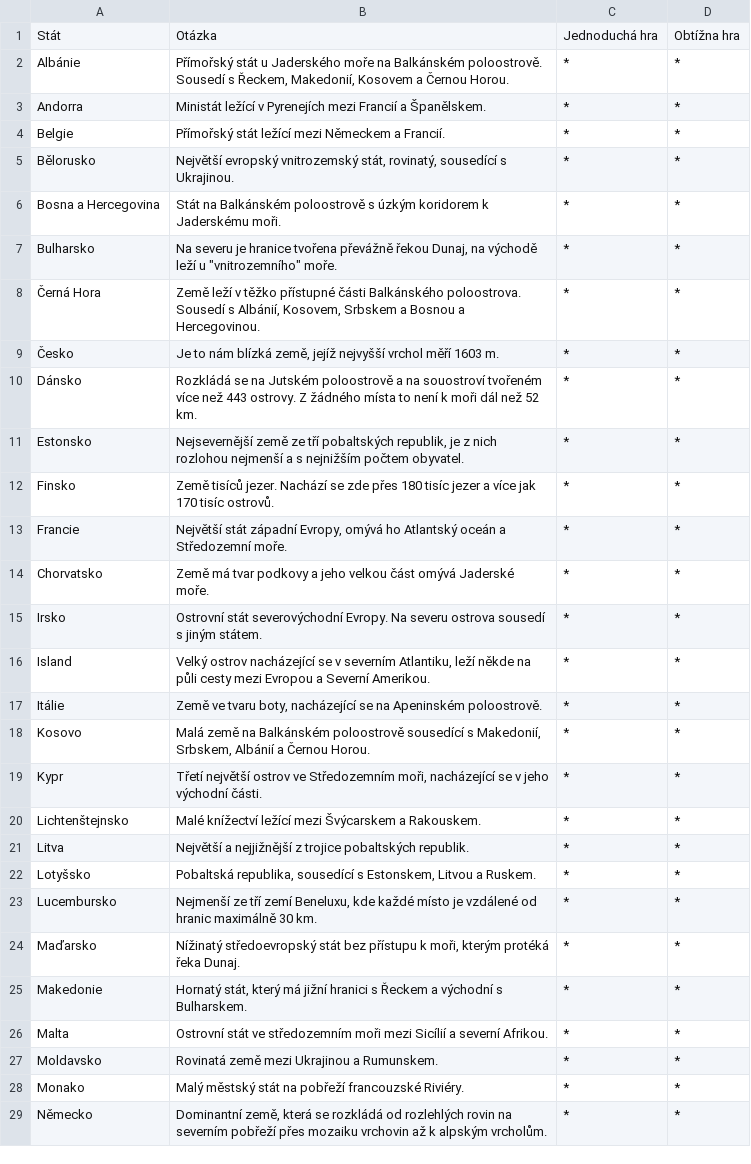
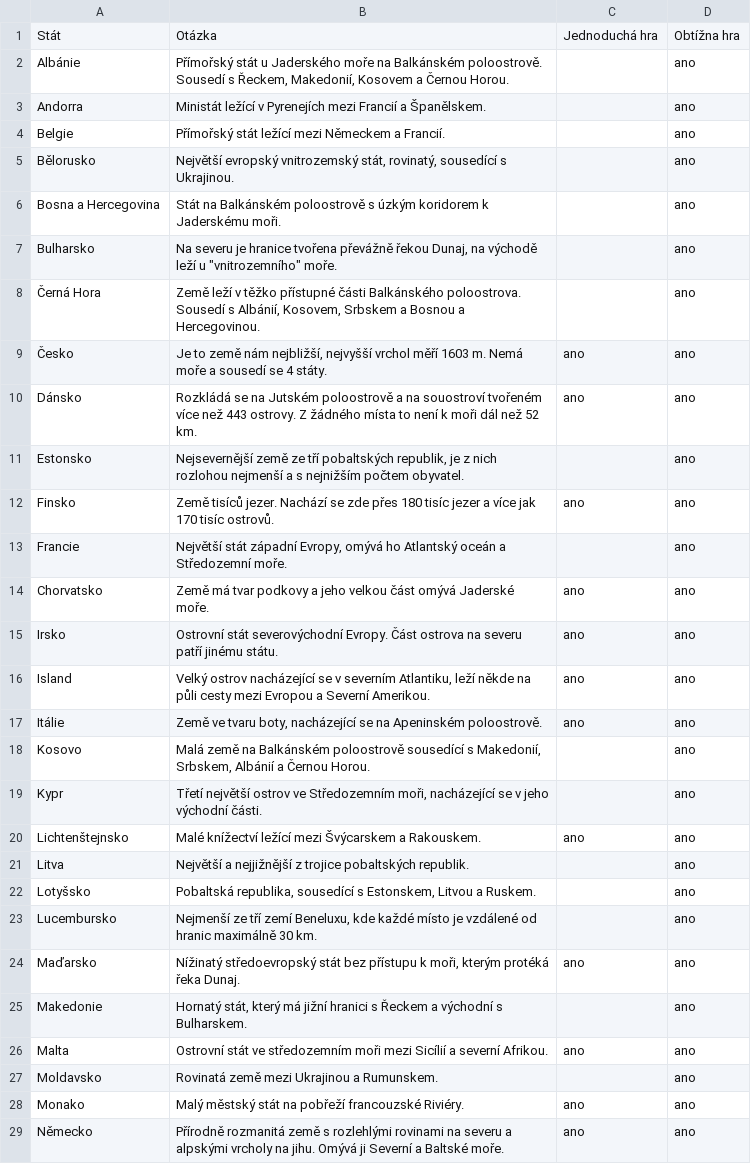
Before and after one commit to msgre/europe, a CSV file: content/tables/popis.csv, drawn as a sheet; only a part is shown; the diff covers the shown part only.

```diff
--- a/content/tables/popis.csv
+++ b/content/tables/popis.csv
@@ -1,29 +1,29 @@
 Stát,Otázka,Jednoduchá hra,Obtížna hra
-Albánie,"Přímořský stát u Jaderského moře na Balkánském poloostrově. Sousedí s Řeckem, Makedonií, Kosovem a Černou Horou.",*,*
-Andorra,Ministát ležící v Pyrenejích mezi Francií a Španělskem.,*,*
-Belgie,Přímořský stát ležící mezi Německem a Francií.,*,*
-Bělorusko,"Největší evropský vnitrozemský stát, rovinatý, sousedící s Ukrajinou.",*,*
-Bosna a Hercegovina,Stát na Balkánském poloostrově s úzkým koridorem k Jaderskému moři.,*,*
-Bulharsko,"Na severu je hranice tvořena převážně řekou Dunaj, na východě leží u ""vnitrozemního"" moře. ",*,*
-Černá Hora,"Země leží v těžko přístupné části Balkánského poloostrova. Sousedí s Albánií, Kosovem, Srbskem a Bosnou a Hercegovinou.",*,*
-Česko,"Je to nám blízká země, jejíž nejvyšší vrchol měří 1603 m.",*,*
-Dánsko,Rozkládá se na Jutském poloostrově a na souostroví tvořeném více než 443 ostrovy. Z žádného místa to není k moři dál než 52 km.,*,*
-Estonsko,"Nejsevernější země ze tří pobaltských republik, je z nich rozlohou nejmenší a s nejnižším počtem obyvatel.",*,*
-Finsko,Země tisíců jezer. Nachází se zde přes 180 tisíc jezer a více jak 170 tisíc ostrovů.,*,*
-Francie,"Největší stát západní Evropy, omývá ho Atlantský oceán a Středozemní moře.",*,*
-Chorvatsko,Země má tvar podkovy a jeho velkou část omývá Jaderské moře.,*,*
-Irsko,Ostrovní stát severovýchodní Evropy. Na severu ostrova sousedí s jiným státem.,*,*
-Island,"Velký ostrov nacházející se v severním Atlantiku, leží někde na půli cesty mezi Evropou a Severní Amerikou.",*,*
-Itálie,"Země ve tvaru boty, nacházející se na Apeninském poloostrově.",*,*
-Kosovo,"Malá země na Balkánském poloostrově sousedící s Makedonií, Srbskem, Albánií a Černou Horou.",*,*
-Kypr,"Třetí největší ostrov ve Středozemním moři, nacházející se v jeho východní části.",*,*
-Lichtenštejnsko,Malé knížectví ležící mezi Švýcarskem a Rakouskem.,*,*
-Litva,Největší a nejjižnější z trojice pobaltských republik.,*,*
-Lotyšsko,"Pobaltská republika, sousedící s Estonskem, Litvou a Ruskem.",*,*
-Lucembursko,"Nejmenší ze tří zemí Beneluxu, kde každé místo je vzdálené od hranic maximálně 30 km.",*,*
-Maďarsko,"Nížinatý středoevropský stát bez přístupu k moři, kterým protéká řeka Dunaj.",*,*
-Makedonie,"Hornatý stát, který má jižní hranici s Řeckem a východní s Bulharskem.",*,*
-Malta,Ostrovní stát ve středozemním moři mezi Sicílií a severní Afrikou.,*,*
-Moldavsko,Rovinatá země mezi Ukrajinou a Rumunskem.,*,*
-Monako,Malý městský stát na pobřeží francouzské Riviéry.,*,*
-Německo,"Dominantní země, která se rozkládá od rozlehlých rovin na severním pobřeží přes mozaiku vrchovin až k alpským vrcholům.",*,*
+Albánie,"Přímořský stát u Jaderského moře na Balkánském poloostrově. Sousedí s Řeckem, Makedonií, Kosovem a Černou Horou.",,ano
+Andorra,Ministát ležící v Pyrenejích mezi Francií a Španělskem.,,ano
+Belgie,Přímořský stát ležící mezi Německem a Francií.,,ano
+Bělorusko,"Největší evropský vnitrozemský stát, rovinatý, sousedící s Ukrajinou.",,ano
+Bosna a Hercegovina,Stát na Balkánském poloostrově s úzkým koridorem k Jaderskému moři.,,ano
+Bulharsko,"Na severu je hranice tvořena převážně řekou Dunaj, na východě leží u ""vnitrozemního"" moře. ",,ano
+Černá Hora,"Země leží v těžko přístupné části Balkánského poloostrova. Sousedí s Albánií, Kosovem, Srbskem a Bosnou a Hercegovinou.",,ano
+Česko,"Je to země nám nejbližší, nejvyšší vrchol měří 1603 m. Nemá moře a sousedí se 4 státy.",ano,ano
+Dánsko,Rozkládá se na Jutském poloostrově a na souostroví tvořeném více než 443 ostrovy. Z žádného místa to není k moři dál než 52 km.,ano,ano
+Estonsko,"Nejsevernější země ze tří pobaltských republik, je z nich rozlohou nejmenší a s nejnižším počtem obyvatel.",,ano
+Finsko,Země tisíců jezer. Nachází se zde přes 180 tisíc jezer a více jak 170 tisíc ostrovů.,ano,ano
+Francie,"Největší stát západní Evropy, omývá ho Atlantský oceán a Středozemní moře.",,ano
+Chorvatsko,Země má tvar podkovy a jeho velkou část omývá Jaderské moře.,ano,ano
+Irsko,Ostrovní stát severovýchodní Evropy. Část ostrova na severu patří jinému státu.,ano,ano
+Island,"Velký ostrov nacházející se v severním Atlantiku, leží někde na půli cesty mezi Evropou a Severní Amerikou.",ano,ano
+Itálie,"Země ve tvaru boty, nacházející se na Apeninském poloostrově.",ano,ano
+Kosovo,"Malá země na Balkánském poloostrově sousedící s Makedonií, Srbskem, Albánií a Černou Horou.",,ano
+Kypr,"Třetí největší ostrov ve Středozemním moři, nacházející se v jeho východní části.",,ano
+Lichtenštejnsko,Malé knížectví ležící mezi Švýcarskem a Rakouskem.,ano,ano
+Litva,Největší a nejjižnější z trojice pobaltských republik.,,ano
+Lotyšsko,"Pobaltská republika, sousedící s Estonskem, Litvou a Ruskem.",,ano
+Lucembursko,"Nejmenší ze tří zemí Beneluxu, kde každé místo je vzdálené od hranic maximálně 30 km.",,ano
+Maďarsko,"Nížinatý středoevropský stát bez přístupu k moři, kterým protéká řeka Dunaj.",ano,ano
+Makedonie,"Hornatý stát, který má jižní hranici s Řeckem a východní s Bulharskem.",,ano
+Malta,Ostrovní stát ve středozemním moři mezi Sicílií a severní Afrikou.,ano,ano
+Moldavsko,Rovinatá země mezi Ukrajinou a Rumunskem.,,ano
+Monako,Malý městský stát na pobřeží francouzské Riviéry.,ano,ano
+Německo,Přírodně rozmanitá země s rozlehlými rovinami na severu a alpskými vrcholy na jihu. Omývá ji Severní a Baltské moře. ,ano,ano
```
Also changed, not shown: 42 edited cells elsewhere in this file, content/tables/zajimavosti.csv, 8 other files.
